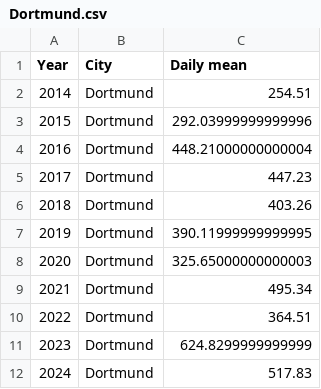
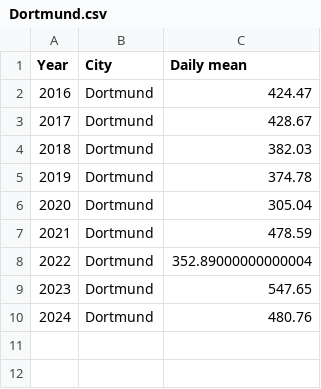
Before and after one commit to ichzann/DIS08_Data_modeling_7er_Gruppe, a CSV file: Daten_sets/EUDA_Wastewater_analysis_and_drugs/wasser_cleaning/Dortmund.csv, drawn as a sheet; the diff names each change by its address in the sheet, - before the commit and + after, or states it on an @@ line.

```diff
--- a/Daten_sets/EUDA_Wastewater_analysis_and_drugs/wasser_cleaning/Dortmund.csv
+++ b/Daten_sets/EUDA_Wastewater_analysis_and_drugs/wasser_cleaning/Dortmund.csv
@@ column A (Year) renumbered between rows 2 and 10 @@
-C2 (Daily mean): 254.51
+C2 (Daily mean): 424.47
-C3 (Daily mean): 292.03999999999996
+C3 (Daily mean): 428.67
-C4 (Daily mean): 448.21000000000004
+C4 (Daily mean): 382.03
-C5 (Daily mean): 447.23
+C5 (Daily mean): 374.78
-C6 (Daily mean): 403.26
+C6 (Daily mean): 305.04
-C7 (Daily mean): 390.11999999999995
+C7 (Daily mean): 478.59
-C8 (Daily mean): 325.65000000000003
+C8 (Daily mean): 352.89000000000004
-C9 (Daily mean): 495.34
+C9 (Daily mean): 547.65
-C10 (Daily mean): 364.51
+C10 (Daily mean): 480.76
-row 11: 2023 | Dortmund | 624.8299999999999
-row 12: 2024 | Dortmund | 517.83
```
Also changed, not shown: Daten_sets/EUDA_Wastewater_analysis_and_drugs/wasser_cleaning/Chemnitz.csv, Daten_sets/EUDA_Wastewater_analysis_and_drugs/wasser_cleaning/Dresden.csv, 33 other files.
